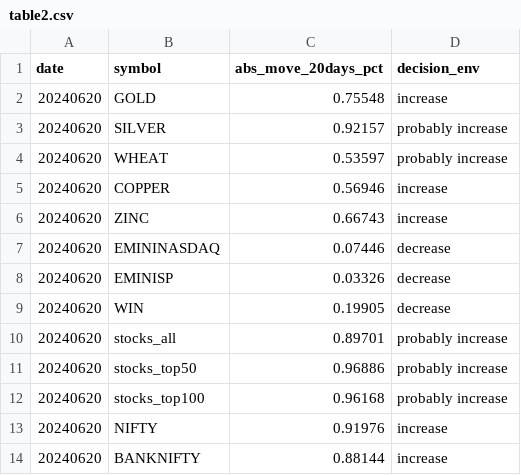
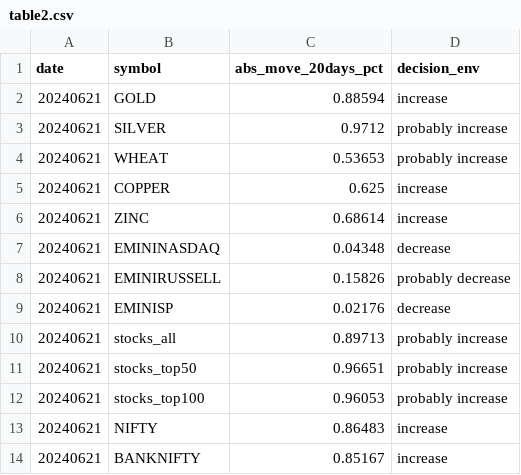
Before and after one commit to kanika-create/alloc, a CSV file: table2.csv, drawn as a sheet.

```diff
--- a/table2.csv
+++ b/table2.csv
@@ -1,14 +1,14 @@
 date,symbol,abs_move_20days_pct,decision_env
-20240620,GOLD,0.75548,increase
-20240620,SILVER,0.92157,probably increase
-20240620,WHEAT,0.53597,probably increase
-20240620,COPPER,0.56946,increase
-20240620,ZINC,0.66743,increase
-20240620,EMININASDAQ,0.07446,decrease
-20240620,EMINISP,0.03326,decrease
-20240620,WIN,0.19905,decrease
-20240620,stocks_all,0.89701,probably increase
-20240620,stocks_top50,0.96886,probably increase
-20240620,stocks_top100,0.96168,probably increase
-20240620,NIFTY,0.91976,increase
-20240620,BANKNIFTY,0.88144,increase
+20240621,GOLD,0.88594,increase
+20240621,SILVER,0.9712,probably increase
+20240621,WHEAT,0.53653,probably increase
+20240621,COPPER,0.625,increase
+20240621,ZINC,0.68614,increase
+20240621,EMININASDAQ,0.04348,decrease
+20240621,EMINIRUSSELL,0.15826,probably decrease
+20240621,EMINISP,0.02176,decrease
+20240621,stocks_all,0.89713,probably increase
+20240621,stocks_top50,0.96651,probably increase
+20240621,stocks_top100,0.96053,probably increase
+20240621,NIFTY,0.86483,increase
+20240621,BANKNIFTY,0.85167,increase
```
Also changed, not shown: table1.csv, table3.csv.
